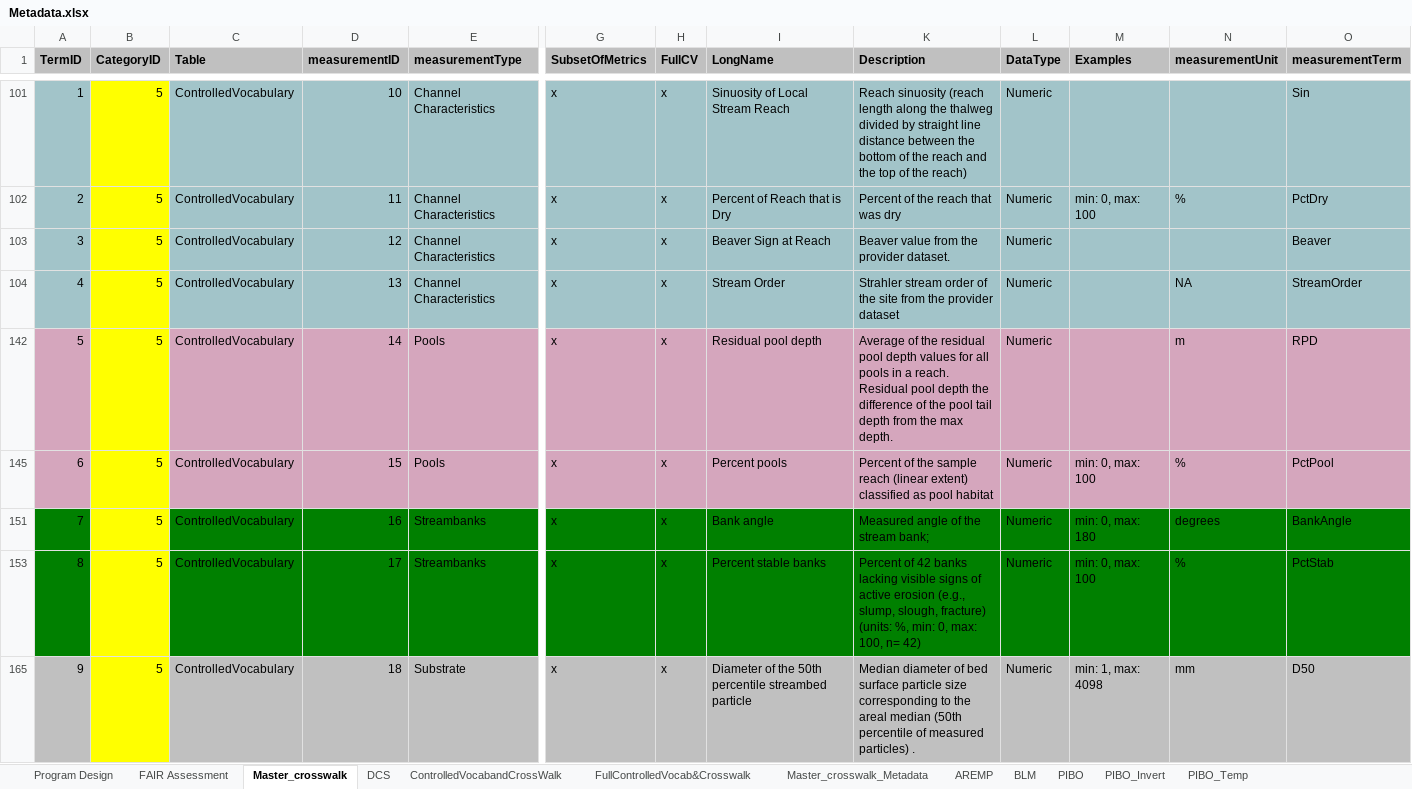
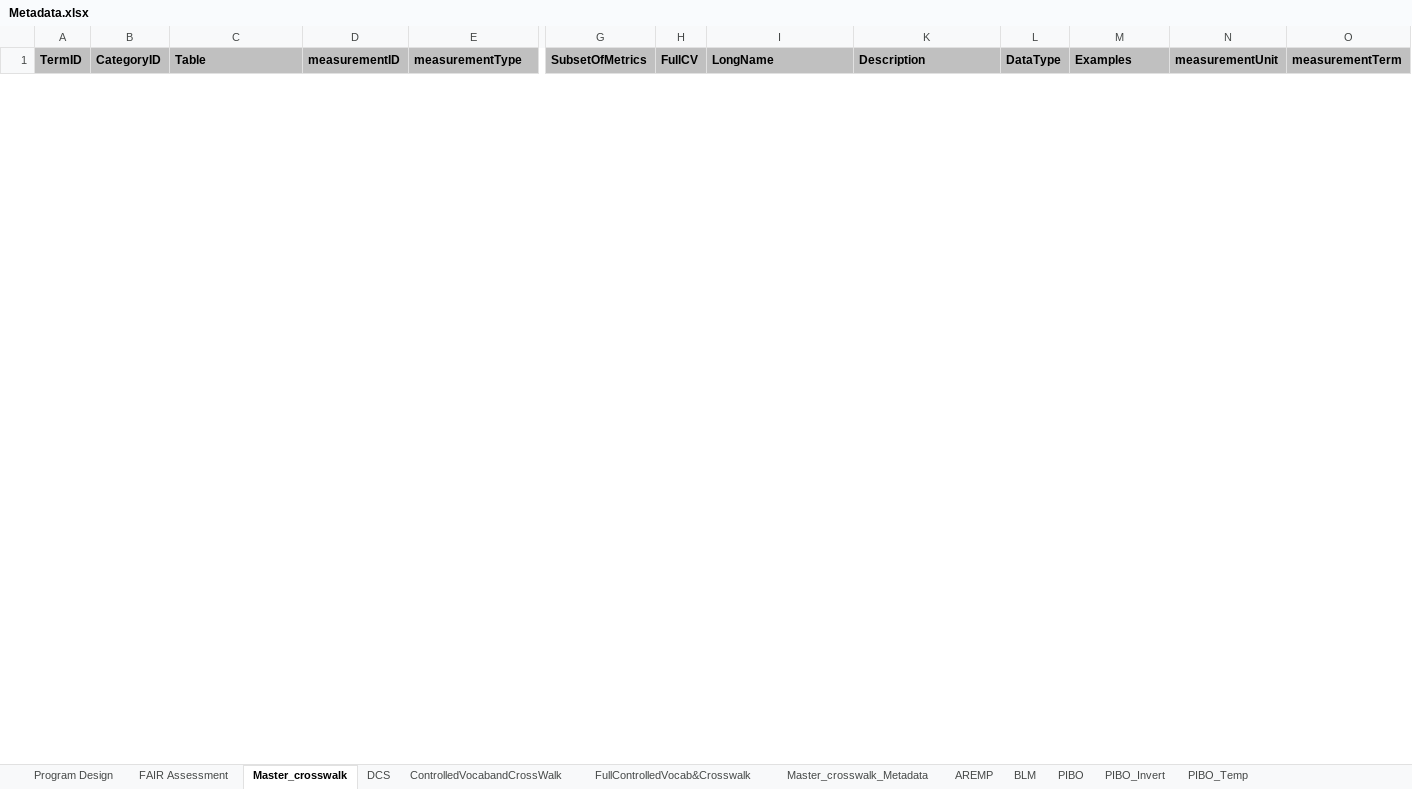
Before and after one commit to rascully/Stream-Monitoring-Data-Exchange-Specifications, an Excel workbook: Data/Metadata.xlsx, sheet Master_crosswalk, drawn as a sheet; only a part is shown, gaps mark what is left out; values as stored, in another font and other column widths than the file's, no borders; table styles not drawn; removed rows and columns are numbered as before the commit, all else as after; rows hold the shown columns only; the diff covers the shown part only; the diff names each change by its address in the sheet, - before the commit and + after, or states it on an @@ line.

Commit message:
update code and table

```diff
--- a/Data/Metadata.xlsx (sheet Master_crosswalk)
+++ b/Data/Metadata.xlsx (sheet Master_crosswalk)
@@ row 101 hidden: 1 | 5 | ControlledVocabulary | 10 | Channel Characteristics | x | x | Sinuosity of Local Stream Reach | Reach sinuosity (reach length along the thalweg divided by straight line distance between the bottom of the reach and the top of the reach) | Numeric |  |  | Sin @@
@@ row 102 hidden: 2 | 5 | ControlledVocabulary | 11 | Channel Characteristics | x | x | Percent of Reach that is Dry | Percent of the reach that was dry | Numeric | min: 0, max: 100 | % | PctDry @@
@@ row 103 hidden: 3 | 5 | ControlledVocabulary | 12 | Channel Characteristics | x | x | Beaver Sign at Reach | Beaver value from the provider dataset. | Numeric |  |  | Beaver @@
@@ row 104 hidden: 4 | 5 | ControlledVocabulary | 13 | Channel Characteristics | x | x | Stream Order | Strahler stream order of the site from the provider dataset | Numeric |  | NA | StreamOrder @@
@@ row 142 hidden: 5 | 5 | ControlledVocabulary | 14 | Pools | x | x | Residual pool depth | Average of the residual pool depth values for all pools in a reach. Residual pool depth the difference of the pool tail depth from the max depth. | Numeric |  | m | RPD @@
@@ row 145 hidden: 6 | 5 | ControlledVocabulary | 15 | Pools | x | x | Percent pools | Percent of the sample reach (linear extent) classified as pool habitat | Numeric | min: 0, max: 100 | % | PctPool @@
@@ row 151 hidden: 7 | 5 | ControlledVocabulary | 16 | Streambanks | x | x | Bank angle | Measured angle of the stream bank; | Numeric | min: 0, max: 180 | degrees | BankAngle @@
@@ row 153 hidden: 8 | 5 | ControlledVocabulary | 17 | Streambanks | x | x | Percent stable banks | Percent of 42 banks lacking visible signs of active erosion (e.g., slump, slough, fracture) (units: %, min: 0, max: 100, n= 42) | Numeric | min: 0, max: 100 | % | PctStab @@
@@ row 165 hidden: 9 | 5 | ControlledVocabulary | 18 | Substrate | x | x | Diameter of the 50th percentile streambed particle | Median diameter of bed surface particle size corresponding to the areal median (50th percentile of measured particles) . | Numeric | min: 1, max: 4098 | mm | D50 @@
```
Also changed, not shown: 3 added rows, 1 removed row and 64 hidden or unhidden rows elsewhere in this sheet, hidden cells, 1 other file.
